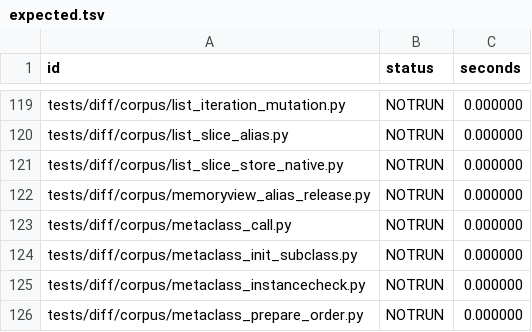
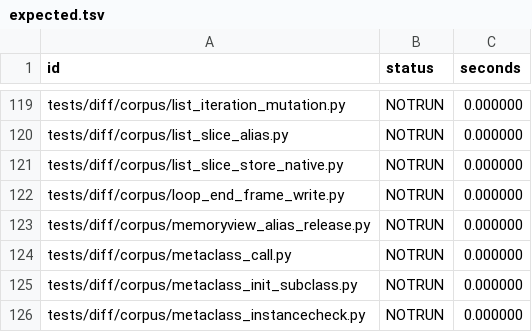
Before and after one commit to wedow/lucifer, a TSV file: results/difftest/expected.tsv, drawn as a sheet; only a part is shown, gaps mark what is left out; the shorter side is filled out with more unchanged rows.

Commit message:
fix: a loop's exit takes the frames guard of its step's call
FOR_ITER's step through a call (H_for_iter, or a step that may release)
put its frames guard only on the way into the body. When the call that
ended the loop let a walker write the frame's locals, compiled code went
on after the loop with its own copies: the root's f_locals write was
lost. In an inlined frame the same call can keep the frames it ran under
(a frame object made of one, as f_back of a StopIteration's traceback
does), and compiled code went on with them pushed and later ran garbage.
The exit edge now goes through the guard too, as SEND's ways do.

```diff
--- a/results/difftest/expected.tsv
+++ b/results/difftest/expected.tsv
@@ -121,2 +121,3 @@ tests/diff/corpus/list_slice_alias.py	NOTRUN	0.000000
 tests/diff/corpus/list_slice_store_native.py	NOTRUN	0.000000
+tests/diff/corpus/loop_end_frame_write.py	NOTRUN	0.000000
 tests/diff/corpus/memoryview_alias_release.py	NOTRUN	0.000000
```
Also changed, not shown: 3 other files.
